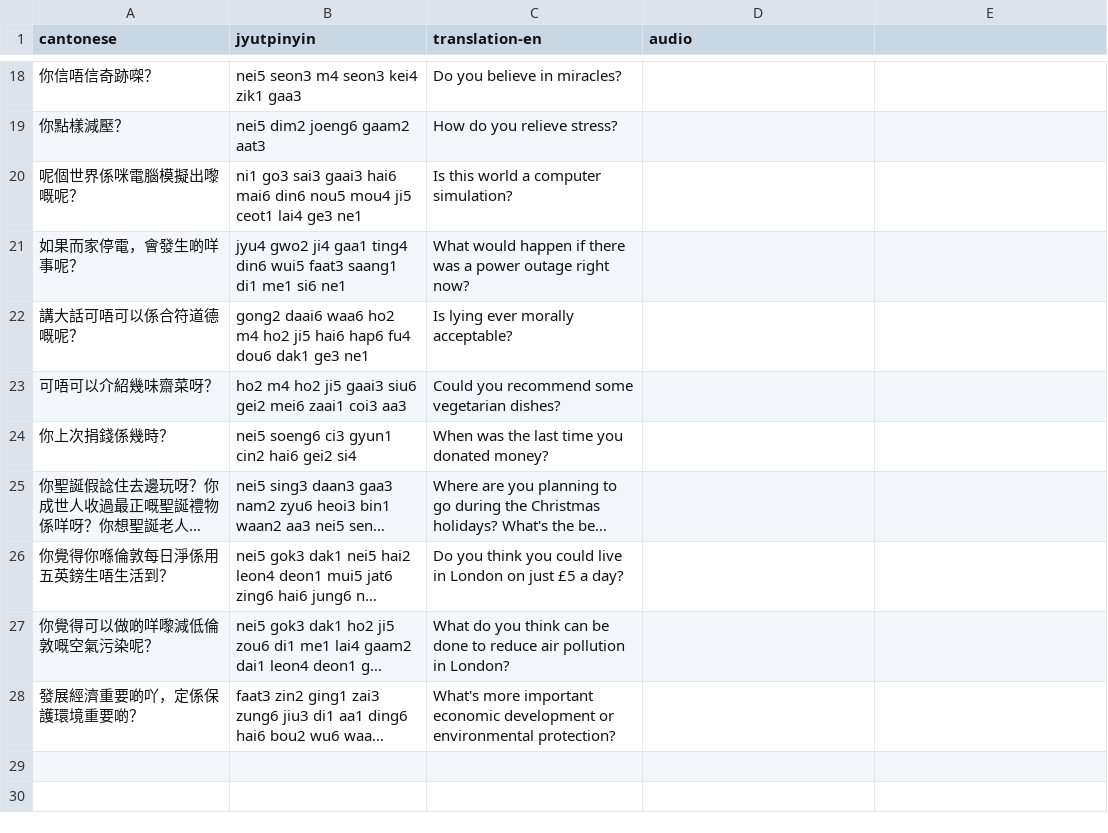
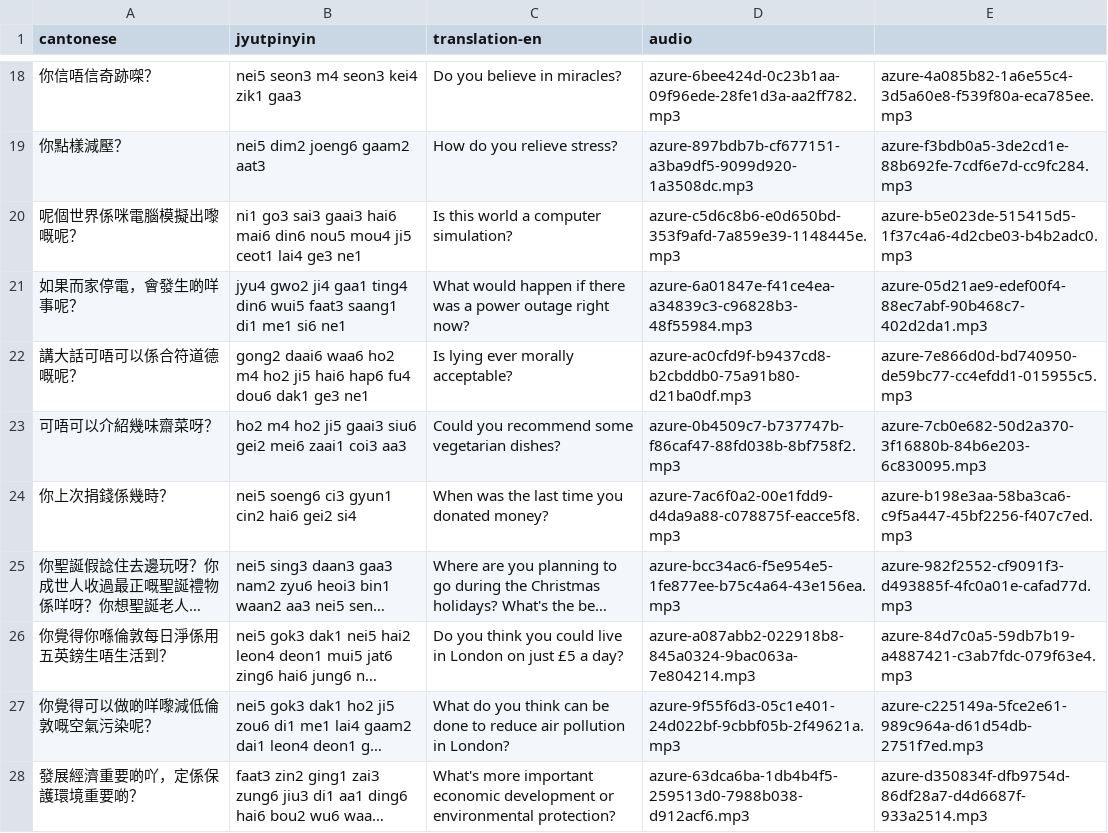
Before and after one commit to ilmari-koria/london-cantonese-meetup, a CSV file: anki/cantonese-prompts-intermediate.csv, drawn as a sheet; only a part is shown, gaps mark what is left out; long unchanged cells end in …; the diff covers the shown part only; the diff names each change by its address in the sheet, - before the commit and + after, or states it on an @@ line.

Commit message:
add audio csv

```diff
--- a/anki/cantonese-prompts-intermediate.csv
+++ b/anki/cantonese-prompts-intermediate.csv
-D18 (audio): (empty)
+D18 (audio): azure-6bee424d-0c23b1aa-09f96ede-28fe1d3a-aa2ff782.mp3
-E18: (empty)
+E18: azure-4a085b82-1a6e55c4-3d5a60e8-f539f80a-eca785ee.mp3
-D19 (audio): (empty)
+D19 (audio): azure-897bdb7b-cf677151-a3ba9df5-9099d920-1a3508dc.mp3
-E19: (empty)
+E19: azure-f3bdb0a5-3de2cd1e-88b692fe-7cdf6e7d-cc9fc284.mp3
-D20 (audio): (empty)
+D20 (audio): azure-c5d6c8b6-e0d650bd-353f9afd-7a859e39-1148445e.mp3
-E20: (empty)
+E20: azure-b5e023de-515415d5-1f37c4a6-4d2cbe03-b4b2adc0.mp3
-D21 (audio): (empty)
+D21 (audio): azure-6a01847e-f41ce4ea-a34839c3-c96828b3-48f55984.mp3
-E21: (empty)
+E21: azure-05d21ae9-edef00f4-88ec7abf-90b468c7-402d2da1.mp3
-D22 (audio): (empty)
+D22 (audio): azure-ac0cfd9f-b9437cd8-b2cbddb0-75a91b80-d21ba0df.mp3
-E22: (empty)
+E22: azure-7e866d0d-bd740950-de59bc77-cc4efdd1-015955c5.mp3
-D23 (audio): (empty)
+D23 (audio): azure-0b4509c7-b737747b-f86caf47-88fd038b-8bf758f2.mp3
-E23: (empty)
+E23: azure-7cb0e682-50d2a370-3f16880b-84b6e203-6c830095.mp3
-D24 (audio): (empty)
+D24 (audio): azure-7ac6f0a2-00e1fdd9-d4da9a88-c078875f-eacce5f8.mp3
-E24: (empty)
+E24: azure-b198e3aa-58ba3ca6-c9f5a447-45bf2256-f407c7ed.mp3
-D25 (audio): (empty)
+D25 (audio): azure-bcc34ac6-f5e954e5-1fe877ee-b75c4a64-43e156ea.mp3
-E25: (empty)
+E25: azure-982f2552-cf9091f3-d493885f-4fc0a01e-cafad77d.mp3
-D26 (audio): (empty)
+D26 (audio): azure-a087abb2-022918b8-845a0324-9bac063a-7e804214.mp3
-E26: (empty)
+E26: azure-84d7c0a5-59db7b19-a4887421-c3ab7fdc-079f63e4.mp3
-D27 (audio): (empty)
+D27 (audio): azure-9f55f6d3-05c1e401-24d022bf-9cbbf05b-2f49621a.mp3
-E27: (empty)
+E27: azure-c225149a-5fce2e61-989c964a-d61d54db-2751f7ed.mp3
-D28 (audio): (empty)
+D28 (audio): azure-63dca6ba-1db4b4f5-259513d0-7988b038-d912acf6.mp3
-E28: (empty)
+E28: azure-d350834f-dfb9754d-86df28a7-d4d6687f-933a2514.mp3
```
Also changed, not shown: 32 edited cells elsewhere in this file, anki/cantonese-prompts-beginner.csv.
